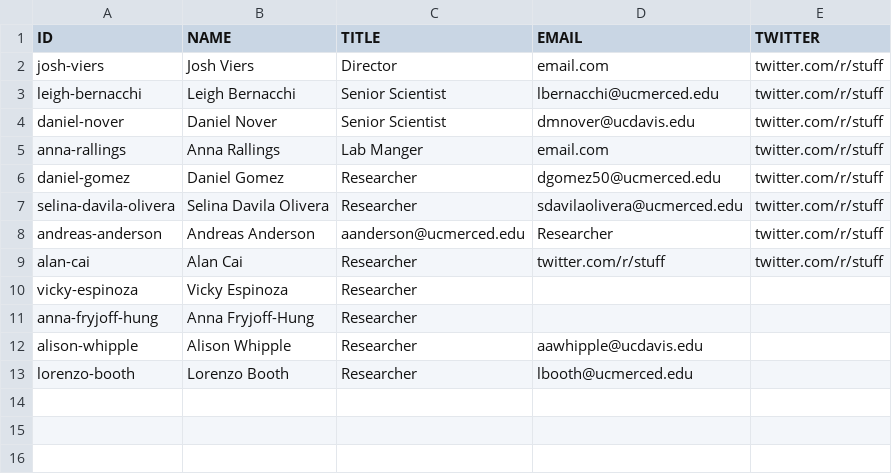
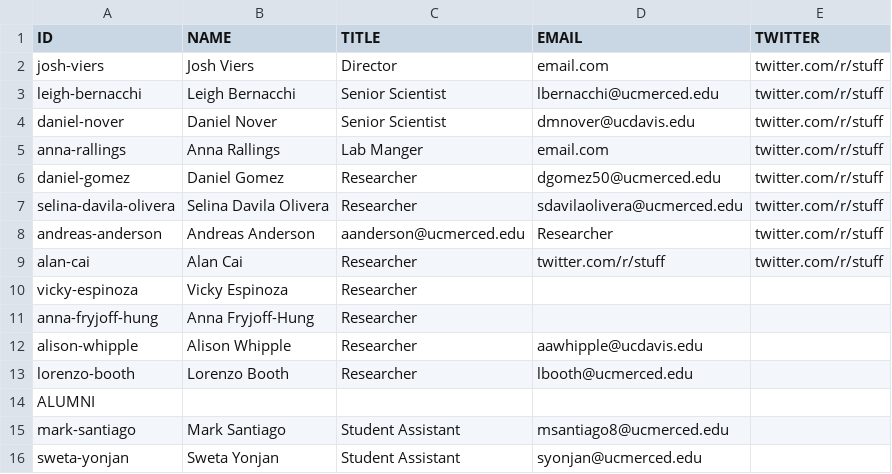
Before and after one commit to vicelab/vicelab.github.io, a CSV file: people/people.csv, drawn as a sheet; the diff names each change by its address in the sheet, - before the commit and + after, or states it on an @@ line.

```diff
--- a/people/people.csv
+++ b/people/people.csv
+row 14: ALUMNI
+row 15: mark-santiago | Mark Santiago | Student Assistant | msantiago8@ucmerced.edu
+row 16: sweta-yonjan | Sweta Yonjan | Student Assistant | syonjan@ucmerced.edu
```
Also changed, not shown: 1 other file.
